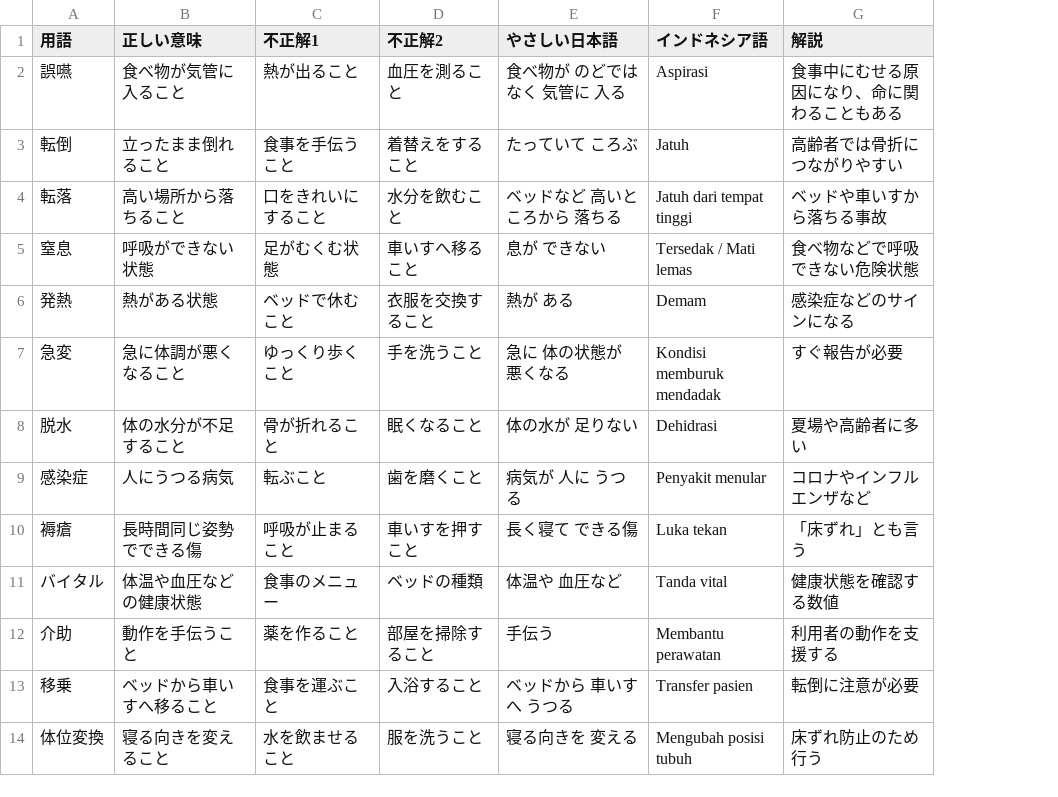
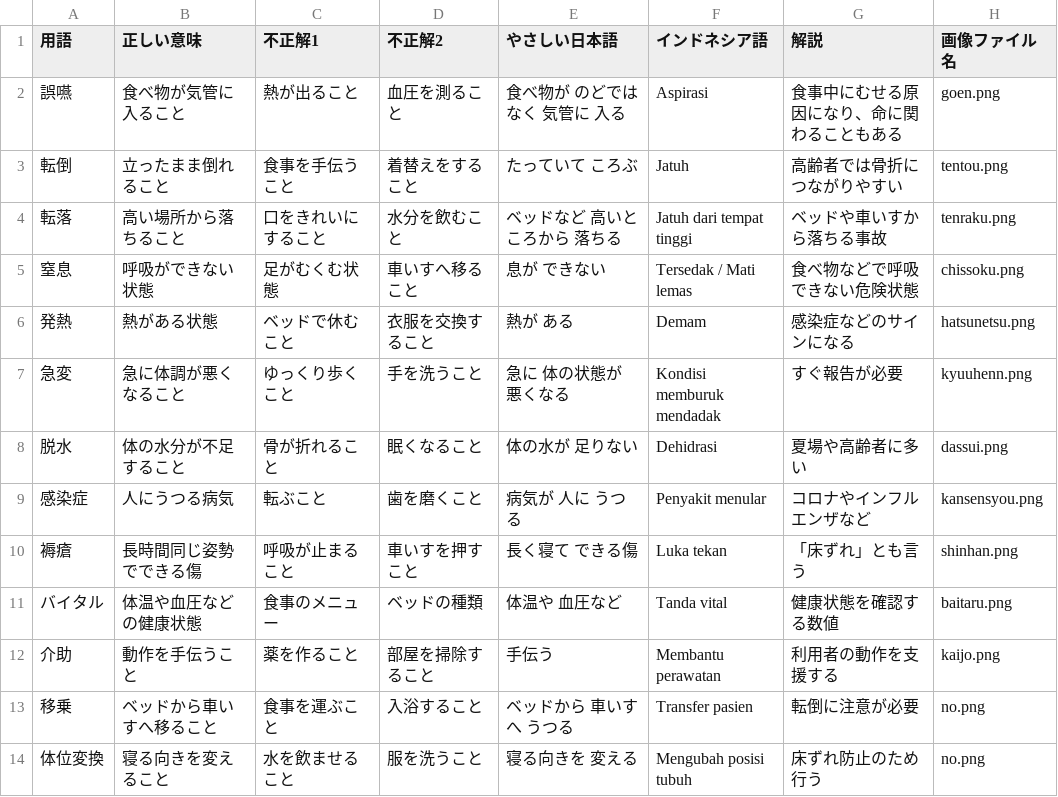
Before and after one commit to nakagaway3815-tech/quiz-app, a CSV file: data.csv, drawn as a sheet; only a part is shown; the diff names each change by its address in the sheet, - before the commit and + after, or states it on an @@ line.

Commit message:
Update data.csv

```diff
--- a/data.csv
+++ b/data.csv
+column H (画像ファイル名), rows 2-14: goen.png | tentou.png | tenraku.png | chissoku.png | hatsunetsu.png | kyuuhenn.png | dassui.png | kansensyou.png | shinhan.png | baitaru.png | kaijo.png | no.png | no.png
```
